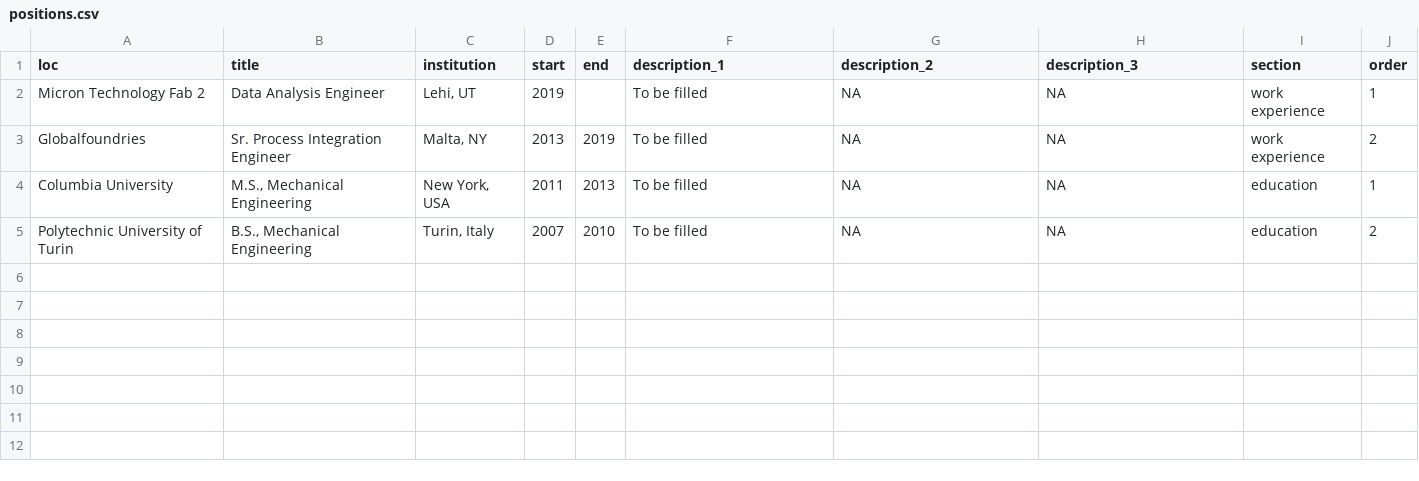
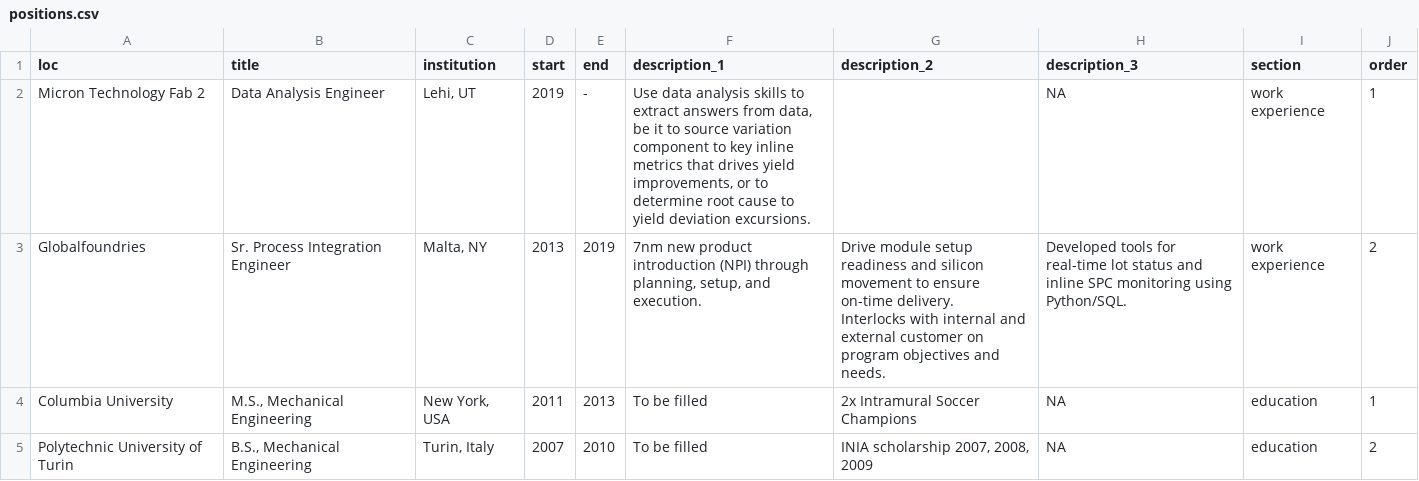
Before and after one commit to fjoe88/hugo_blog, a CSV file: content/resume/positions.csv, drawn as a sheet.

Commit message:
update positions.csv

```diff
--- a/content/resume/positions.csv
+++ b/content/resume/positions.csv
@@ -1,5 +1,6 @@
 loc,title,institution,start,end,description_1,description_2,description_3,section,order
-Micron Technology Fab 2,Data Analysis Engineer,"Lehi, UT",2019,,To be filled,NA,NA,work experience,1
-Globalfoundries,Sr. Process Integration Engineer,"Malta, NY",2013,2019,To be filled,NA,NA,work experience,2
-Columbia University,"M.S., Mechanical Engineering","New York, USA",2011,2013,To be filled,NA,NA,education,1
-Polytechnic University of Turin,"B.S., Mechanical Engineering","Turin, Italy",2007,2010,To be filled,NA,NA,education,2
+Micron Technology Fab 2,Data Analysis Engineer,"Lehi, UT",2019,-,"Use data analysis skills to extract answers from data, be it to source variation component to key inline metrics that drives yield improvements, or to determine root cause to yield deviation excursions.",,NA,work experience,1
+Globalfoundries,Sr. Process Integration Engineer,"Malta, NY",2013,2019,"7nm new product introduction (NPI) through planning, setup, and execution.","Drive module setup readiness and silicon movement to ensure on-time delivery.
+Interlocks with internal and external customer on program objectives and needs.",Developed tools for real-time lot status and inline SPC monitoring using Python/SQL.,work experience,2
+Columbia University,"M.S., Mechanical Engineering","New York, USA",2011,2013,To be filled,2x Intramural Soccer Champions,NA,education,1
+Polytechnic University of Turin,"B.S., Mechanical Engineering","Turin, Italy",2007,2010,To be filled,"INIA scholarship 2007, 2008, 2009",NA,education,2
```
Also changed, not shown: 5 other files.
